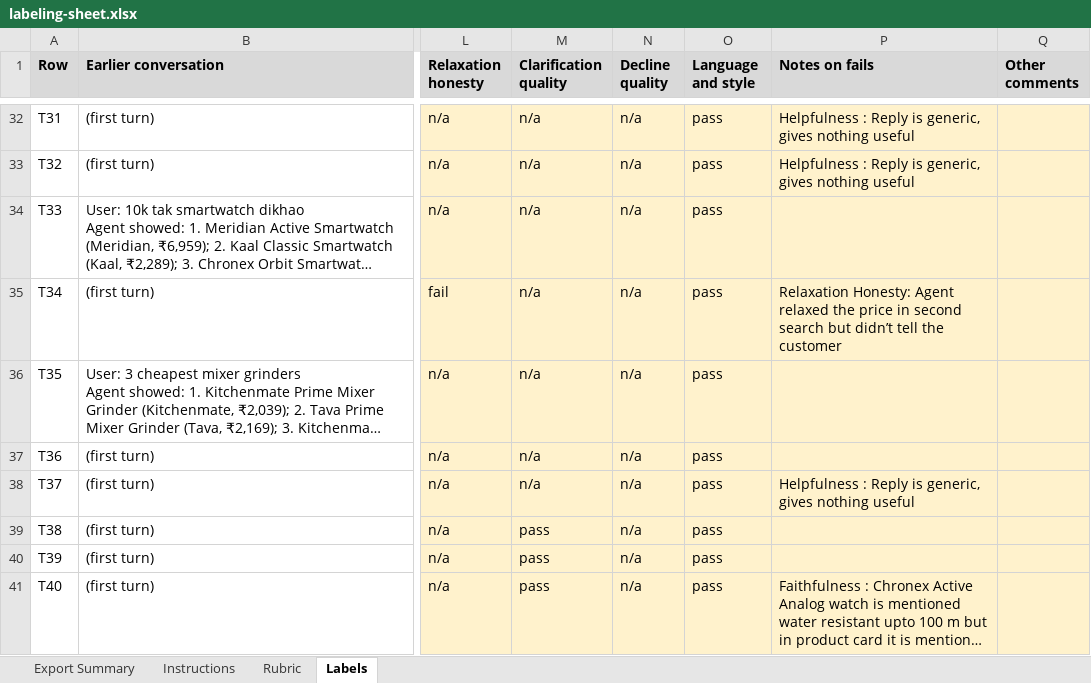
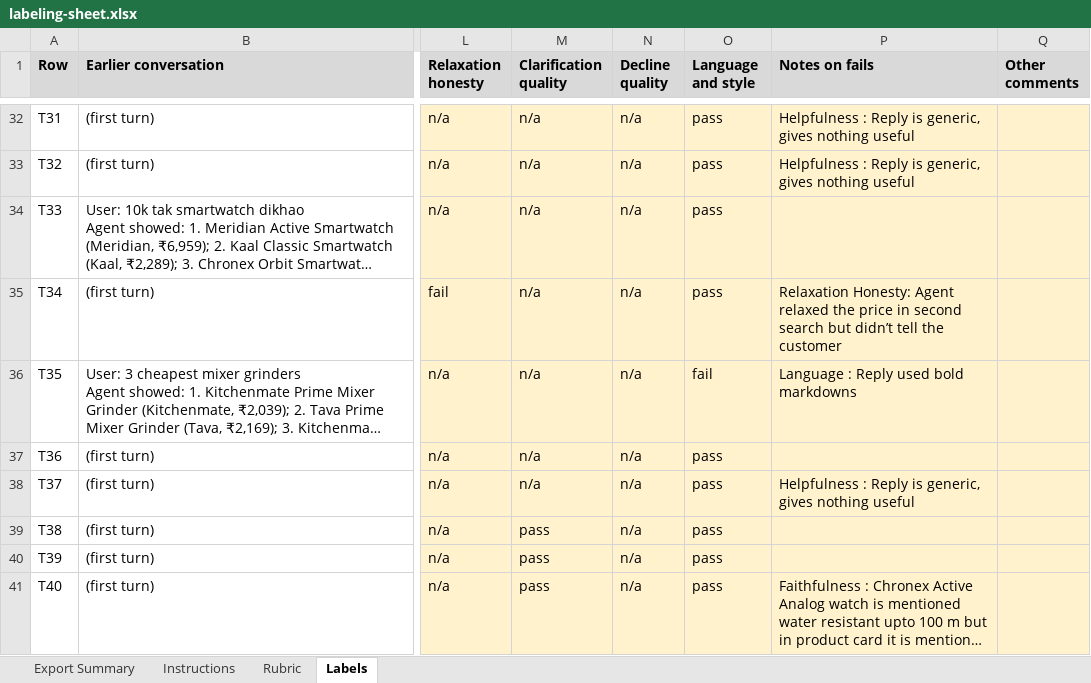
Before and after one commit to kumaranupam-personal/ai_shopping_assistant, an Excel workbook: backend/evals/labels/labeling-sheet.xlsx, sheet Labels, drawn as a sheet; only a part is shown, gaps mark what is left out; long unchanged cells end in …; values as stored, in another font and other column widths than the file's, no borders; the diff covers the shown part only; the diff names each change by its address in the sheet, - before the commit and + after, or states it on an @@ line.

Commit message:
corrected 10 calibration labels that contradicted the rubric, logged in corrections.md

```diff
--- a/backend/evals/labels/labeling-sheet.xlsx (sheet Labels)
+++ b/backend/evals/labels/labeling-sheet.xlsx (sheet Labels)
-O36 (Language and style): pass
+O36 (Language and style): fail
-P36 (Notes on fails): (empty)
+P36 (Notes on fails): Language : Reply used bold markdowns
```
Also changed, not shown: 17 edited cells elsewhere in this sheet, sheet Export Summary, 1 other file.
